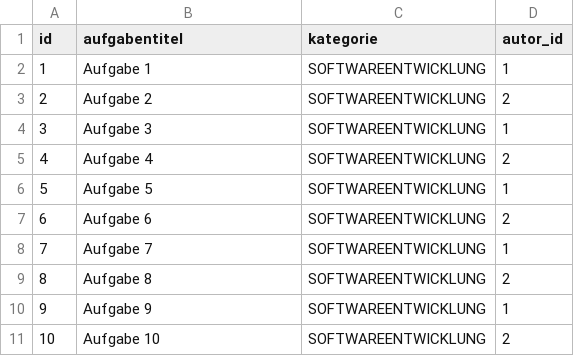
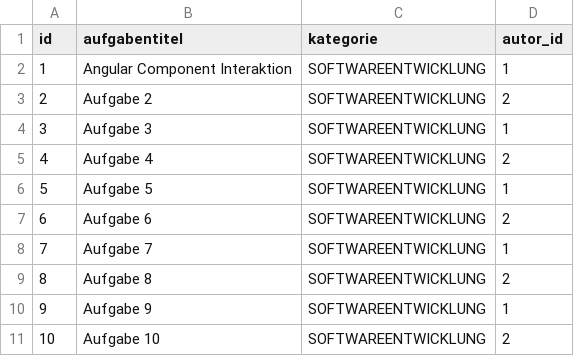
Before and after one commit to timdhbw/lernprogramm, a CSV file: src/main/resources/config/liquibase/fake-data/aufgabe_entity.csv, drawn as a sheet.

```diff
--- a/src/main/resources/config/liquibase/fake-data/aufgabe_entity.csv
+++ b/src/main/resources/config/liquibase/fake-data/aufgabe_entity.csv
@@ -1,3 +1,3 @@
 id;aufgabentitel;kategorie;autor_id
-1;Aufgabe 1;SOFTWAREENTWICKLUNG;1
+1;Angular Component Interaktion;SOFTWAREENTWICKLUNG;1
 2;Aufgabe 2;SOFTWAREENTWICKLUNG;2
```
Also changed, not shown: src/main/resources/config/liquibase/fake-data/aufgabenteil_entity.csv, src/main/resources/config/liquibase/fake-data/multiple_choice_antwort_entity.csv, 1 other file.
